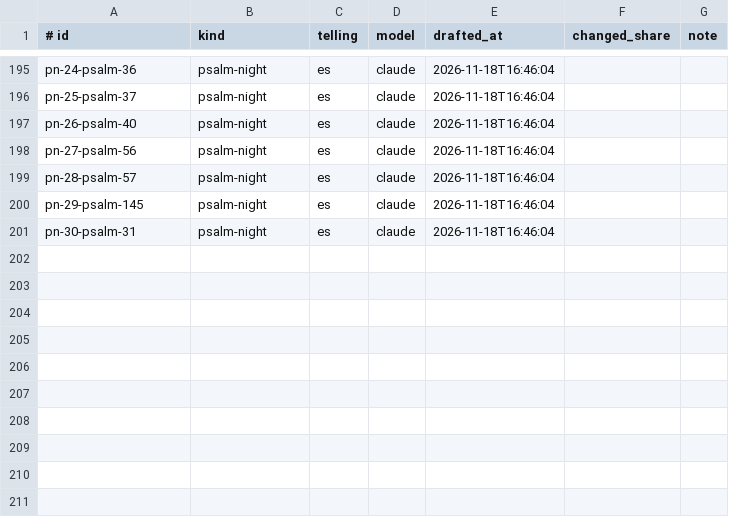
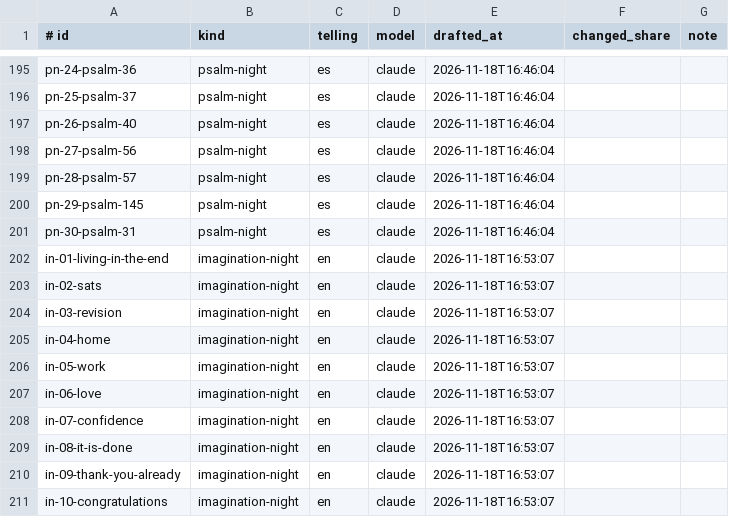
Before and after one commit to seq23/peace-be-still, a TSV file: content/src/drafts/log.tsv, drawn as a sheet; only a part is shown, gaps mark what is left out; the diff names each change by its address in the sheet, - before the commit and + after, or states it on an @@ line.

```diff
--- a/content/src/drafts/log.tsv
+++ b/content/src/drafts/log.tsv
+row 202: in-01-living-in-the-end | imagination-night | en | claude | 2026-11-18T16:53:07
+row 203: in-02-sats | imagination-night | en | claude | 2026-11-18T16:53:07
+row 204: in-03-revision | imagination-night | en | claude | 2026-11-18T16:53:07
+row 205: in-04-home | imagination-night | en | claude | 2026-11-18T16:53:07
+row 206: in-05-work | imagination-night | en | claude | 2026-11-18T16:53:07
+row 207: in-06-love | imagination-night | en | claude | 2026-11-18T16:53:07
+row 208: in-07-confidence | imagination-night | en | claude | 2026-11-18T16:53:07
+row 209: in-08-it-is-done | imagination-night | en | claude | 2026-11-18T16:53:07
+row 210: in-09-thank-you-already | imagination-night | en | claude | 2026-11-18T16:53:07
+row 211: in-10-congratulations | imagination-night | en | claude | 2026-11-18T16:53:07
```
Also changed, not shown: 13 other files.
